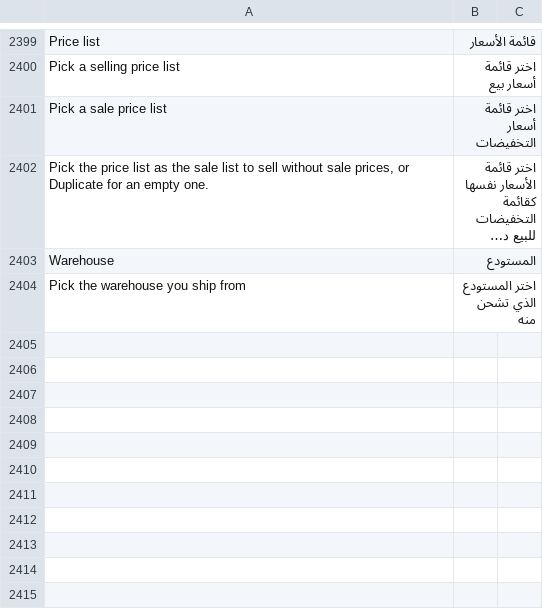
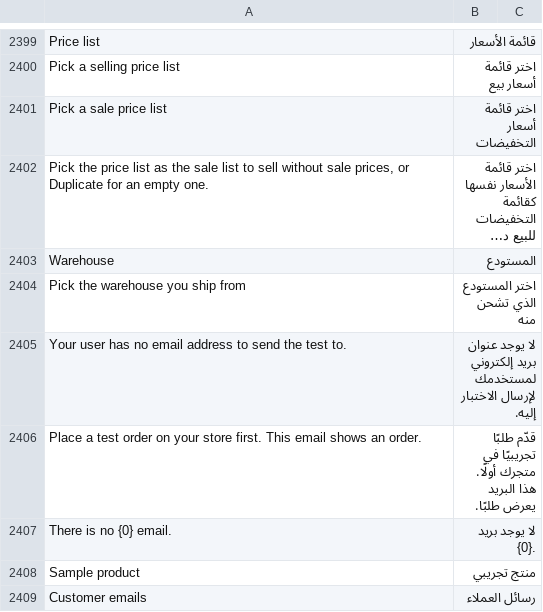
Before and after one commit to bwhtech/commera, a CSV file: commera/translations/ar.csv, drawn as a sheet; only a part is shown, gaps mark what is left out; long unchanged cells end in …; the diff covers the shown part only.

Commit message:
feat(dashboard): manage customer emails from settings

```diff
--- a/commera/translations/ar.csv
+++ b/commera/translations/ar.csv
@@ -2404 +2404,6 @@ Warehouse,المستودع
 Pick the warehouse you ship from,اختر المستودع الذي تشحن منه
+Your user has no email address to send the test to.,لا يوجد عنوان بريد إلكتروني لمستخدمك لإرسال الاختبار إليه.
+Place a test order on your store first. This email shows an order.,قدّم طلبًا تجريبيًا في متجرك أولًا. هذا البريد يعرض طلبًا.
+There is no {0} email.,لا يوجد بريد {0}.
+Sample product,منتج تجريبي
+Customer emails,رسائل العملاء
```
Also changed, not shown: 28 added rows elsewhere in this file, 9 other files.
